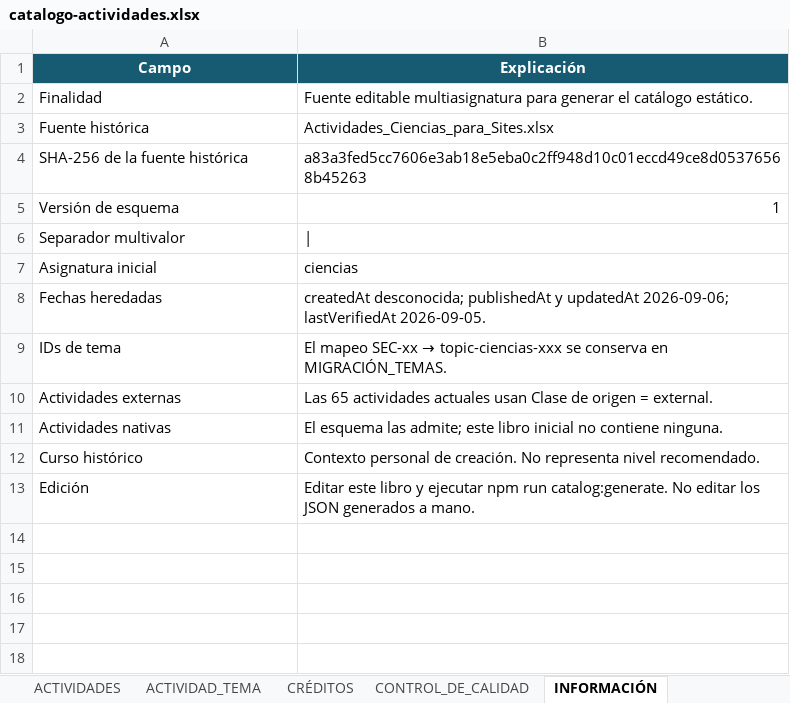
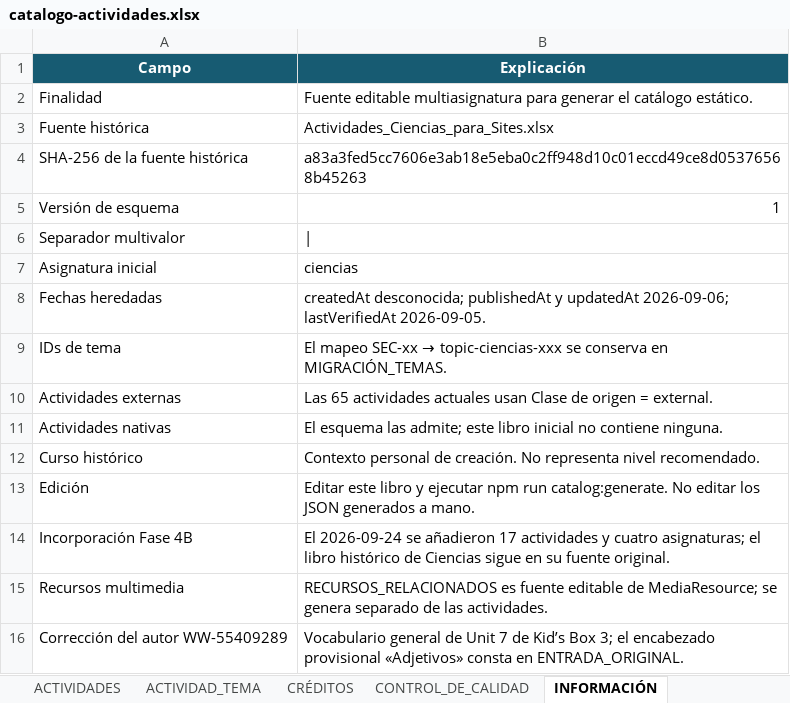
Before and after one commit to t2wmt6sgff-glitch/Actividades-de-ciencias, an Excel workbook: data/catalogo-actividades.xlsx, sheet INFORMACIÓN, drawn as a sheet; values as stored, in another font and other column widths than the file's, no borders; the diff names each change by its address in the sheet, - before the commit and + after, or states it on an @@ line.

```diff
--- a/data/catalogo-actividades.xlsx (sheet INFORMACIÓN)
+++ b/data/catalogo-actividades.xlsx (sheet INFORMACIÓN)
+row 14: Incorporación Fase 4B | El 2026-09-24 se añadieron 17 actividades y cuatro asignaturas; el libro histórico de Ciencias sigue en su fuente original.
+row 15: Recursos multimedia | RECURSOS_RELACIONADOS es fuente editable de MediaResource; se genera separado de las actividades.
+row 16: Corrección del autor WW-55409289 | Vocabulario general de Unit 7 de Kid’s Box 3; el encabezado provisional «Adjetivos» consta en ENTRADA_ORIGINAL.
```
Also changed, not shown: sheet ACTIVIDADES, sheet TEMAS, sheet ACTIVIDAD_TEMA, sheet ASIGNATURAS, sheet TIPOS_ACTIVIDAD, other sheet tabs, 24 other files.
